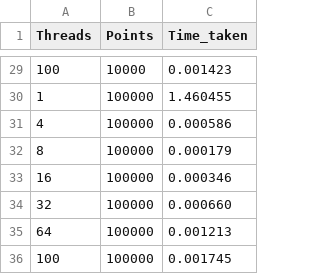
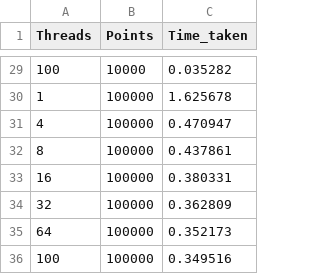
Before and after one commit to dashaVav/distributed-computing, a CSV file: mandelbrot_timing_results.csv, drawn as a sheet; only a part is shown, gaps mark what is left out; the diff covers the shown part only.

```diff
--- a/mandelbrot_timing_results.csv
+++ b/mandelbrot_timing_results.csv
@@ -29,8 +29,8 @@ Threads,Points,Time_taken
-100,10000,0.001423
-1,100000,1.460455
-4,100000,0.000586
-8,100000,0.000179
-16,100000,0.000346
-32,100000,0.000660
-64,100000,0.001213
-100,100000,0.001745
+100,10000,0.035282
+1,100000,1.625678
+4,100000,0.470947
+8,100000,0.437861
+16,100000,0.380331
+32,100000,0.362809
+64,100000,0.352173
+100,100000,0.349516
```
Also changed, not shown: 27 edited cells elsewhere in this file, 5 other files.
